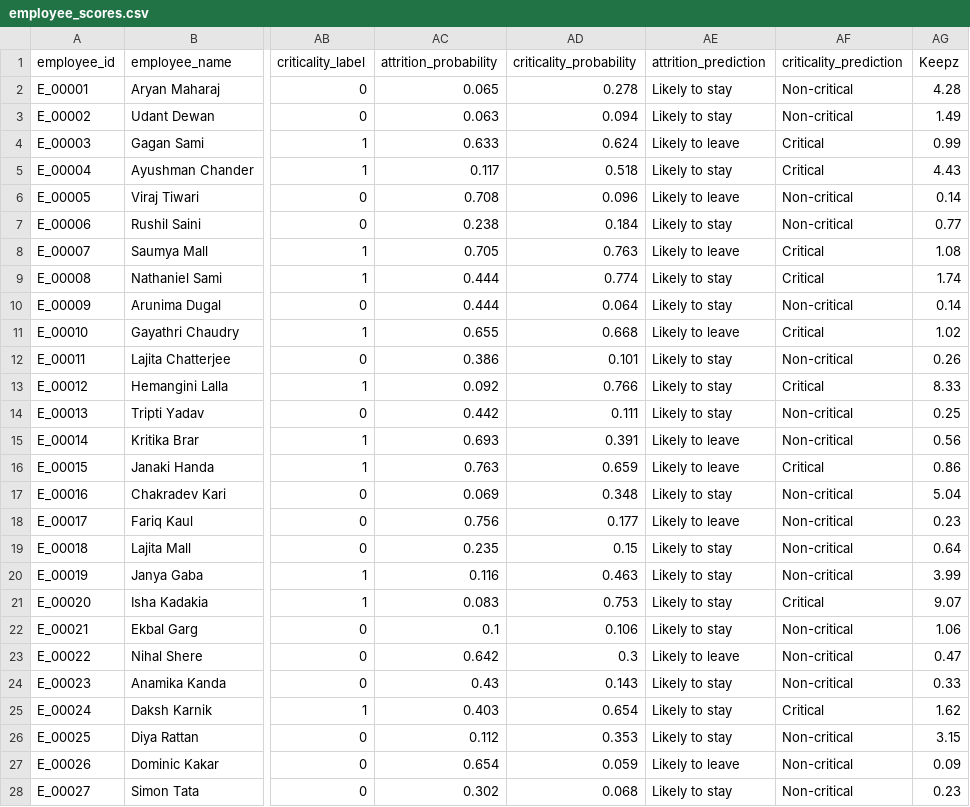
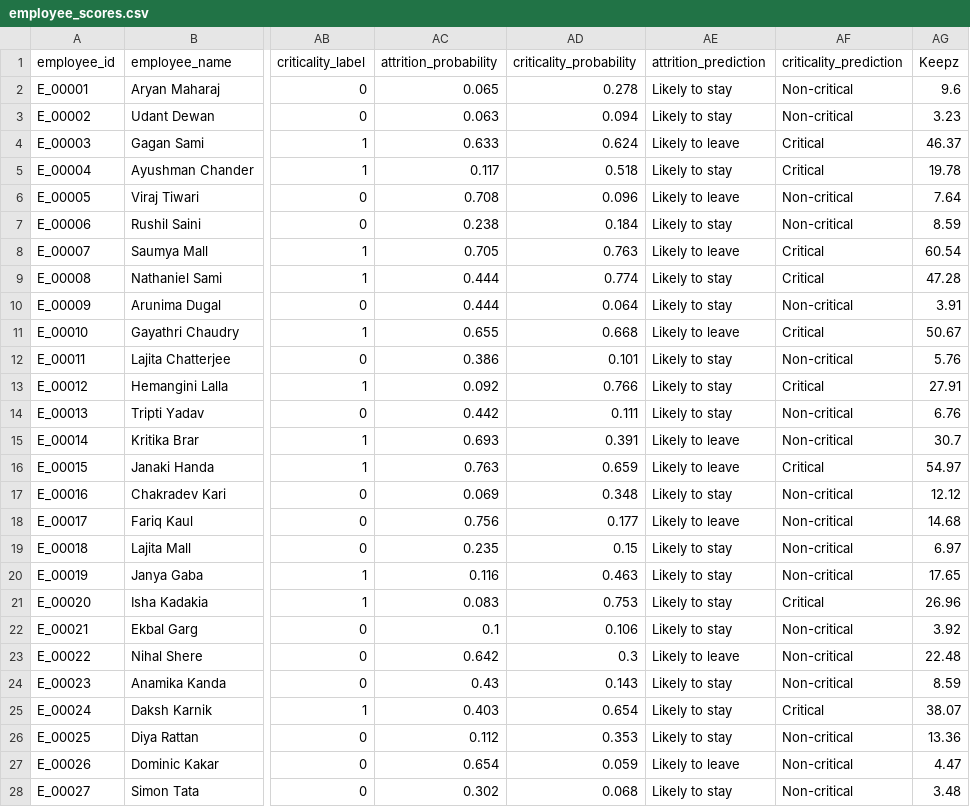
Before and after one commit to muskaan1306/Keepz, a CSV file: data/employee_scores.csv, drawn as a sheet; only a part is shown, gaps mark what is left out; the diff covers the shown part only; the diff names each change by its address in the sheet, - before the commit and + after, or states it on an @@ line.

Commit message:
Update Keepz scoring formula and dashboard visuals

```diff
--- a/data/employee_scores.csv
+++ b/data/employee_scores.csv
-AG2 (Keepz): 4.28
+AG2 (Keepz): 9.6
-AG3 (Keepz): 1.49
+AG3 (Keepz): 3.23
-AG4 (Keepz): 0.99
+AG4 (Keepz): 46.37
-AG5 (Keepz): 4.43
+AG5 (Keepz): 19.78
-AG6 (Keepz): 0.14
+AG6 (Keepz): 7.64
-AG7 (Keepz): 0.77
+AG7 (Keepz): 8.59
-AG8 (Keepz): 1.08
+AG8 (Keepz): 60.54
-AG9 (Keepz): 1.74
+AG9 (Keepz): 47.28
-AG10 (Keepz): 0.14
+AG10 (Keepz): 3.91
-AG11 (Keepz): 1.02
+AG11 (Keepz): 50.67
-AG12 (Keepz): 0.26
+AG12 (Keepz): 5.76
-AG13 (Keepz): 8.33
+AG13 (Keepz): 27.91
-AG14 (Keepz): 0.25
+AG14 (Keepz): 6.76
-AG15 (Keepz): 0.56
+AG15 (Keepz): 30.7
-AG16 (Keepz): 0.86
+AG16 (Keepz): 54.97
-AG17 (Keepz): 5.04
+AG17 (Keepz): 12.12
-AG18 (Keepz): 0.23
+AG18 (Keepz): 14.68
-AG19 (Keepz): 0.64
+AG19 (Keepz): 6.97
-AG20 (Keepz): 3.99
+AG20 (Keepz): 17.65
-AG21 (Keepz): 9.07
+AG21 (Keepz): 26.96
-AG22 (Keepz): 1.06
+AG22 (Keepz): 3.92
-AG23 (Keepz): 0.47
+AG23 (Keepz): 22.48
-AG24 (Keepz): 0.33
+AG24 (Keepz): 8.59
-AG25 (Keepz): 1.62
+AG25 (Keepz): 38.07
-AG26 (Keepz): 3.15
+AG26 (Keepz): 13.36
-AG27 (Keepz): 0.09
+AG27 (Keepz): 4.47
-AG28 (Keepz): 0.23
+AG28 (Keepz): 3.48
```
Also changed, not shown: 53 edited cells elsewhere in this file, 5 other files.
